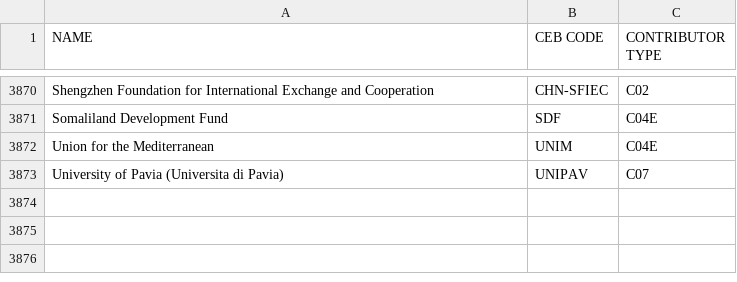
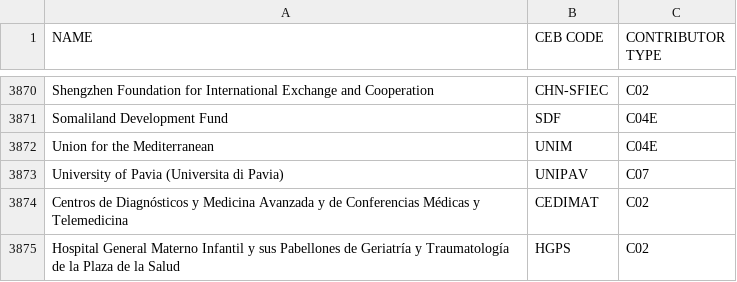
Before and after one commit to CEB-HLCM/FS-Public-Codes, a CSV file: DONORS.csv, drawn as a sheet; only a part is shown, gaps mark what is left out; the diff names each change by its address in the sheet, - before the commit and + after, or states it on an @@ line.

Commit message:
Updated DONORS

```diff
--- a/DONORS.csv
+++ b/DONORS.csv
+row 3874: Centros de Diagnósticos y Medicina Avanzada y de Conferencias Médicas y Telemedicina | CEDIMAT | C02
+row 3875: Hospital General Materno Infantil y sus Pabellones de Geriatría y Traumatología de la Plaza de la Salud | HGPS | C02
```
